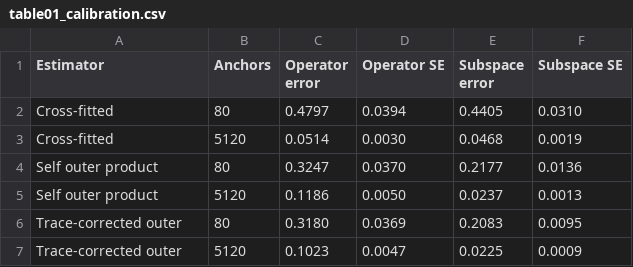
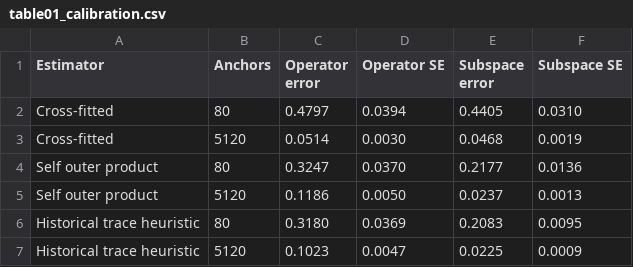
Before and after one commit to shjdjjfi/discoverzo-computo, a CSV file: tables/manuscript/table01_calibration.csv, drawn as a sheet.

Commit message:
Update manuscript figures and table labels from recorded results

```diff
--- a/tables/manuscript/table01_calibration.csv
+++ b/tables/manuscript/table01_calibration.csv
@@ -5,3 +5,3 @@ Self outer product,80,0.3247,0.0370,0.2177,0.0136
 Self outer product,5120,0.1186,0.0050,0.0237,0.0013
-Trace-corrected outer,80,0.3180,0.0369,0.2083,0.0095
-Trace-corrected outer,5120,0.1023,0.0047,0.0225,0.0009
+Historical trace heuristic,80,0.3180,0.0369,0.2083,0.0095
+Historical trace heuristic,5120,0.1023,0.0047,0.0225,0.0009
```
Also changed, not shown: 15 other files.
